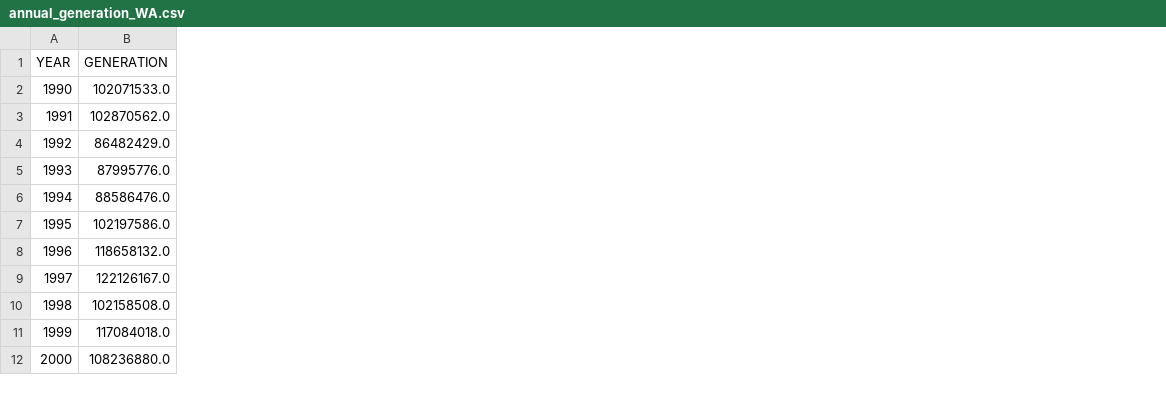
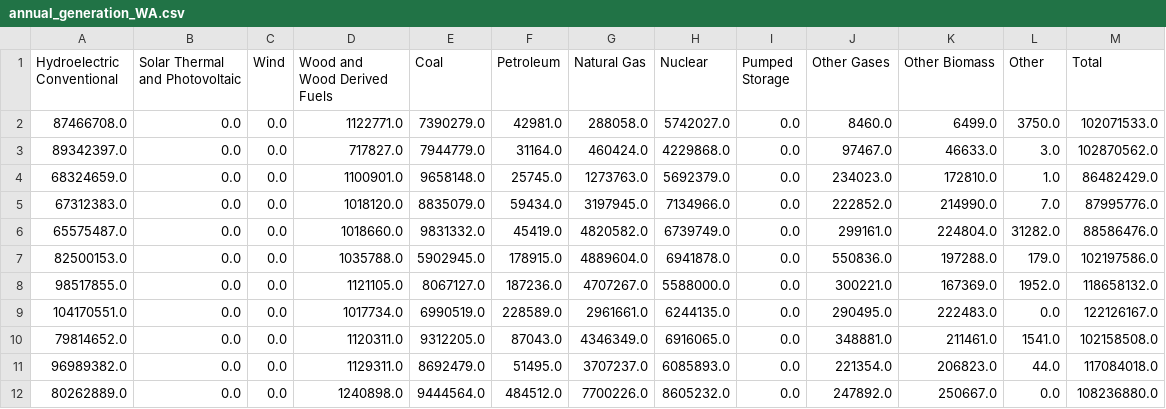
Before and after one commit to DavidN0809/ECGR-4105, a CSV file: Final Project/annual_generation_WA.csv, drawn as a sheet; only a part is shown; removed rows and columns are numbered as before the commit, all else as after; the diff names each change by its address in the sheet, - before the commit and + after, or states it on an @@ line.

Commit message:
Updated Totals CSV to include all sources by year

```diff
--- a/Final Project/annual_generation_WA.csv
+++ b/Final Project/annual_generation_WA.csv
-column A (YEAR), rows 2-12: 1990 | 1991 | 1992 | 1993 | 1994 | 1995 | 1996 | 1997 | 1998 | 1999 | 2000
+column A (Hydroelectric Conventional), rows 2-12: 87466708.0 | 89342397.0 | 68324659.0 | 67312383.0 | 65575487.0 | 82500153.0 | 98517855.0 | 104170551.0 | 79814652.0 | 96989382.0 | 80262889.0
+column B (Solar Thermal and Photovoltaic), rows 2-12: all 0.0
+column C (Wind), rows 2-12: all 0.0
+column D (Wood and Wood Derived Fuels), rows 2-12: 1122771.0 | 717827.0 | 1100901.0 | 1018120.0 | 1018660.0 | 1035788.0 | 1121105.0 | 1017734.0 | 1120311.0 | 1129311.0 | 1240898.0
+column E (Coal), rows 2-12: 7390279.0 | 7944779.0 | 9658148.0 | 8835079.0 | 9831332.0 | 5902945.0 | 8067127.0 | 6990519.0 | 9312205.0 | 8692479.0 | 9444564.0
+column F (Petroleum), rows 2-12: 42981.0 | 31164.0 | 25745.0 | 59434.0 | 45419.0 | 178915.0 | 187236.0 | 228589.0 | 87043.0 | 51495.0 | 484512.0
+column G (Natural Gas), rows 2-12: 288058.0 | 460424.0 | 1273763.0 | 3197945.0 | 4820582.0 | 4889604.0 | 4707267.0 | 2961661.0 | 4346349.0 | 3707237.0 | 7700226.0
+column H (Nuclear), rows 2-12: 5742027.0 | 4229868.0 | 5692379.0 | 7134966.0 | 6739749.0 | 6941878.0 | 5588000.0 | 6244135.0 | 6916065.0 | 6085893.0 | 8605232.0
+column I (Pumped Storage), rows 2-12: all 0.0
+column J (Other Gases), rows 2-12: 8460.0 | 97467.0 | 234023.0 | 222852.0 | 299161.0 | 550836.0 | 300221.0 | 290495.0 | 348881.0 | 221354.0 | 247892.0
+column K (Other Biomass), rows 2-12: 6499.0 | 46633.0 | 172810.0 | 214990.0 | 224804.0 | 197288.0 | 167369.0 | 222483.0 | 211461.0 | 206823.0 | 250667.0
+column L (Other), rows 2-12: 3750.0 | 3.0 | 1.0 | 7.0 | 31282.0 | 179.0 | 1952.0 | 0.0 | 1541.0 | 44.0 | 0.0
-M1: GENERATION
+M1: Total
```
Also changed, not shown: 1 other file.
